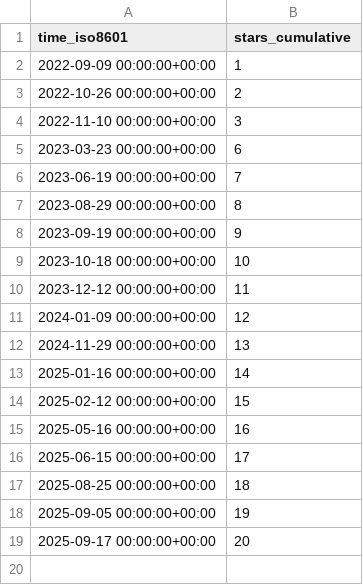
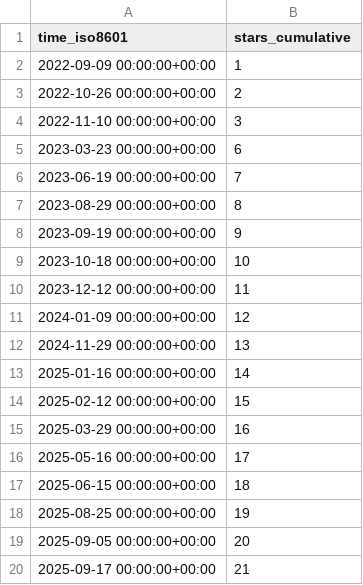
Before and after one commit to Inria-NERV/happyFeat, a CSV file: Inria-NERV/happyFeat/ghrs-data/stargazers.csv, drawn as a sheet.

```diff
--- a/Inria-NERV/happyFeat/ghrs-data/stargazers.csv
+++ b/Inria-NERV/happyFeat/ghrs-data/stargazers.csv
@@ -14,6 +14,7 @@ time_iso8601,stars_cumulative
 2025-02-12 00:00:00+00:00,15
-2025-05-16 00:00:00+00:00,16
-2025-06-15 00:00:00+00:00,17
-2025-08-25 00:00:00+00:00,18
-2025-09-05 00:00:00+00:00,19
-2025-09-17 00:00:00+00:00,20
+2025-03-29 00:00:00+00:00,16
+2025-05-16 00:00:00+00:00,17
+2025-06-15 00:00:00+00:00,18
+2025-08-25 00:00:00+00:00,19
+2025-09-05 00:00:00+00:00,20
+2025-09-17 00:00:00+00:00,21
```
